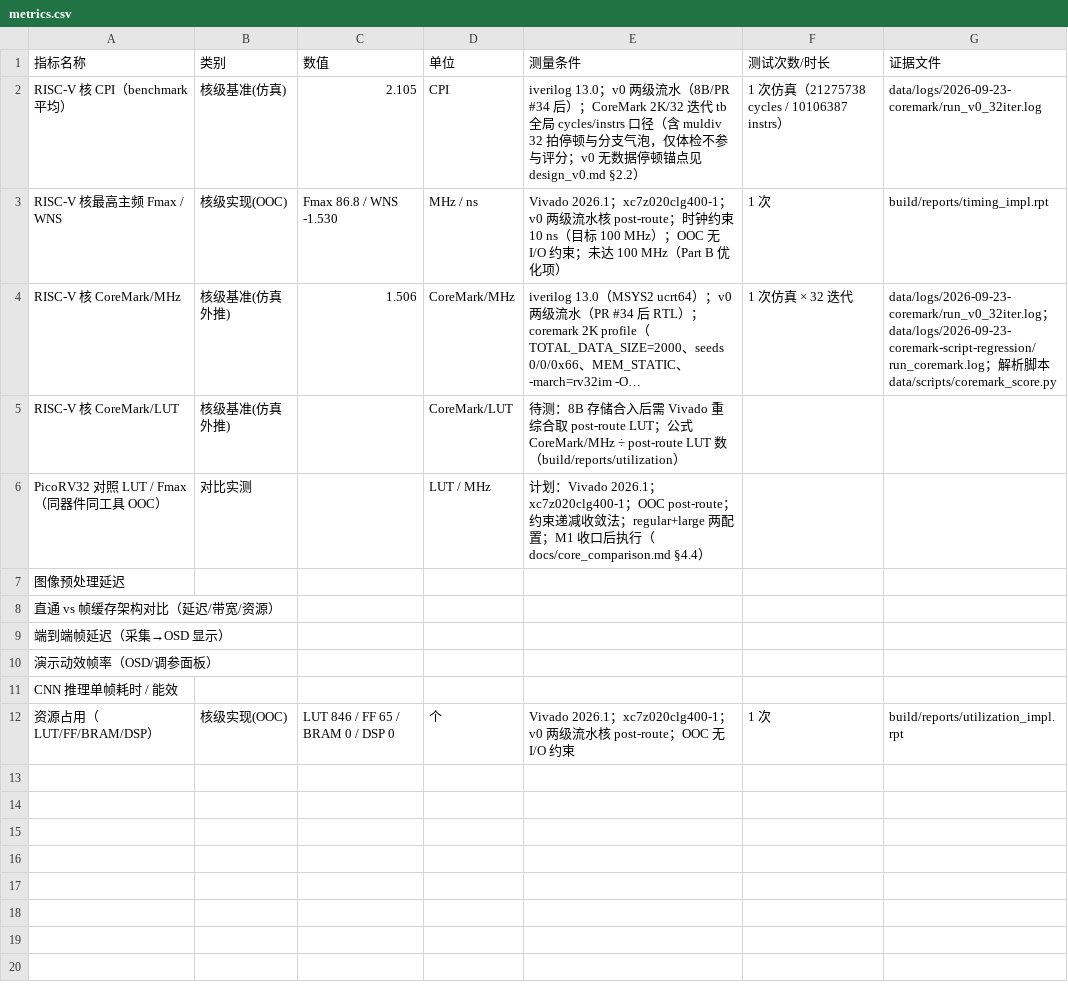
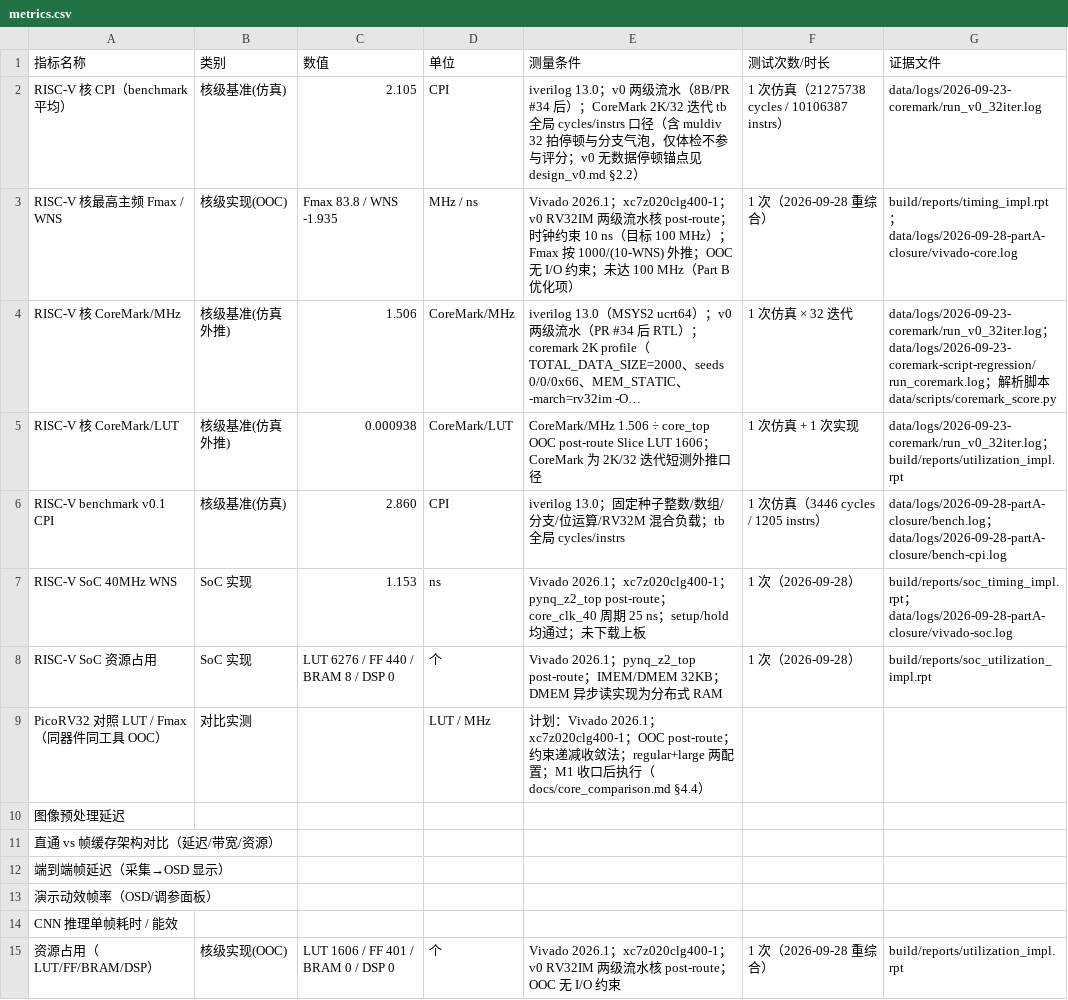
Before and after one commit to never-die-cold/FPGA-Alittle-Design, a CSV file: data/metrics.csv, drawn as a sheet; long unchanged cells end in …; addresses are those after the commit; the diff names each change by its address in the sheet, - before the commit and + after, or states it on an @@ line.

Commit message:
feat(rtl): Part A 收口——SoC 计时计数器/DMEM 预载/软复位重跑落地（含 benchmark v0.1 与 CPI harness）
soc_top：0x8000_8000 自由运行计时计数器（同拍组合读；写路径关门，防 addr[14:2] 撞 DMEM[0]）；dmem 增加 INIT_FILE，SoC 层 DMEM_INIT_FILE 与 IMEM 同 hex 双预载（design_v0.md §3.3/§5.8 冻结）。tb_soc_top 增加计时器分层检查、写别名保护与软复位第二次运行 tohost=65/LED=0001 判据；新增 soc_check 真实固件端到端 tb、benchmark v0.1 与 data/scripts/cpi_harness.py；run_iverilog.sh 增加 soc_check/bench 并纳入 all，Makefile 增加两目标。

指标与文档：metrics.csv 补录 Fmax 83.8/WNS -1.935、SoC WNS +1.153、benchmark CPI 2.860；design_v0.md/coremark.md/plan.md/sim/README.md 与 build/reports/ 同步。

证据：run_iverilog.sh all 10/10 tb PASS（CoreMark 21275738 cycles、bench 3446/1205、soc_check tohost=534f4301）；arch-test add-01/addi-01/and-01 PASS；Vivado SoC 40 MHz WNS=+1.153、bitstream 生成；新修订未上板，板上复验随 M3。AI prompt 要点：Part A 完全收口——timer/DMEM 预载/软复位契约先冻结再实现。

```diff
--- a/data/metrics.csv
+++ b/data/metrics.csv
-C3 (数值): Fmax 86.8 / WNS -1.530
+C3 (数值): Fmax 83.8 / WNS -1.935
-E3 (测量条件): …；xc7z020clg400-1；v0 两级流水核 post-route；时钟约束 10 ns（目标 100 MHz）；OOC 无…
+E3 (测量条件): …；xc7z020clg400-1；v0 RV32IM 两级流水核 post-route；时钟约束 10 ns（目标 100 MHz）；Fmax 按 1000/(10-WNS) 外推；OOC 无…
-F3 (测试次数/时长): 1 次
+F3 (测试次数/时长): 1 次（2026-09-28 重综合）
-G3 (证据文件): build/reports/timing_impl.rpt
+G3 (证据文件): build/reports/timing_impl.rpt；data/logs/2026-09-28-partA-closure/vivado-core.log
-C5 (数值): (empty)
+C5 (数值): 0.000938
-E5 (测量条件): 待测：8B 存储合入后需 Vivado 重综合取 post-route LUT；公式 CoreMark/MHz ÷ post-route LUT 数（build/reports/utilization）
+E5 (测量条件): CoreMark/MHz 1.506 ÷ core_top OOC post-route Slice LUT 1606；CoreMark 为 2K/32 迭代短测外推口径
-F5 (测试次数/时长): (empty)
+F5 (测试次数/时长): 1 次仿真 + 1 次实现
-G5 (证据文件): (empty)
+G5 (证据文件): data/logs/2026-09-23-coremark/run_v0_32iter.log；build/reports/utilization_impl.rpt
+row 6: RISC-V benchmark v0.1 CPI | 核级基准(仿真) | 2.860 | CPI | iverilog 13.0；固定种子整数/数组/分支/位运算/RV32M 混合负载；tb 全局 cycles/instrs | 1 次仿真（3446 cycles / 1205 instrs） | data/logs/2026-09-28-partA-closure/bench.log；data/logs/2026-09-28-partA-closure/bench-cpi.log
+row 7: RISC-V SoC 40MHz WNS | SoC 实现 | 1.153 | ns | Vivado 2026.1；xc7z020clg400-1；pynq_z2_top post-route；core_clk_40 周期 25 ns；setup/hold 均通过；未下载上板 | 1 次（2026-09-28） | build/reports/soc_timing_impl.rpt；data/logs/2026-09-28-partA-closure/vivado-soc.log
+row 8: RISC-V SoC 资源占用 | SoC 实现 | LUT 6276 / FF 440 / BRAM 8 / DSP 0 | 个 | Vivado 2026.1；pynq_z2_top post-route；IMEM/DMEM 32KB；DMEM 异步读实现为分布式 RAM | 1 次（2026-09-28） | build/reports/soc_utilization_impl.rpt
-C15 (数值): LUT 846 / FF 65 / BRAM 0 / DSP 0
+C15 (数值): LUT 1606 / FF 401 / BRAM 0 / DSP 0
-E15 (测量条件): …；v0 两级…
+E15 (测量条件): …；v0 RV32IM 两级…
-F15 (测试次数/时长): 1 次
+F15 (测试次数/时长): 1 次（2026-09-28 重综合）
```
Also changed, not shown: 46 other files.
